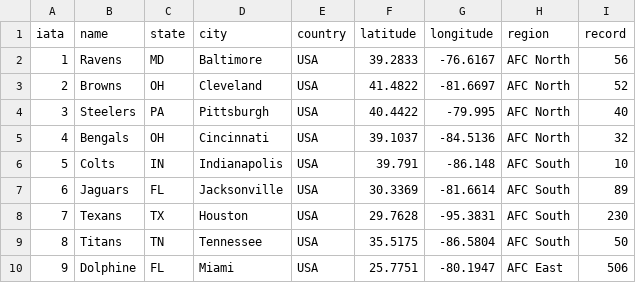
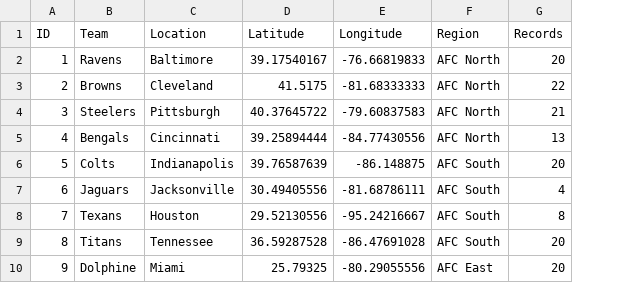
Before and after one commit to khushboomantri/dataset, a CSV file: node.csv, drawn as a sheet; only a part is shown; removed rows and columns are numbered as before the commit, all else as after; the diff names each change by its address in the sheet, - before the commit and + after, or states it on an @@ line.

Commit message:
Update node.csv

```diff
--- a/node.csv
+++ b/node.csv
-column C, rows 2-10: MD | OH | PA | OH | IN | FL | TX | TN | FL
-column E, rows 2-10: all USA
-column F, rows 2-10: 39.2833 | 41.4822 | 40.4422 | 39.1037 | 39.791 | 30.3369 | 29.7628 | 35.5175 | 25.7751
-column G, rows 2-10: -76.6167 | -81.6697 | -79.995 | -84.5136 | -86.148 | -81.6614 | -95.3831 | -86.5804 | -80.1947
+column D, rows 2-10: 39.17540167 | 41.5175 | 40.37645722 | 39.25894444 | 39.76587639 | 30.49405556 | 29.52130556 | 36.59287528 | 25.79325
+column E, rows 2-10: -76.66819833 | -81.68333333 | -79.60837583 | -84.77430556 | -86.148875 | -81.68786111 | -95.24216667 | -86.47691028 | -80.29055556
-column I, rows 2-10: 56 | 52 | 40 | 32 | 10 | 89 | 230 | 50 | 506
+column G, rows 2-10: 20 | 22 | 21 | 13 | 20 | 4 | 8 | 20 | 20
-row 1: iata | name | state | city | country | latitude | longitude | region | record
+row 1: ID | Team | Location | Latitude | Longitude | Region | Records
```
